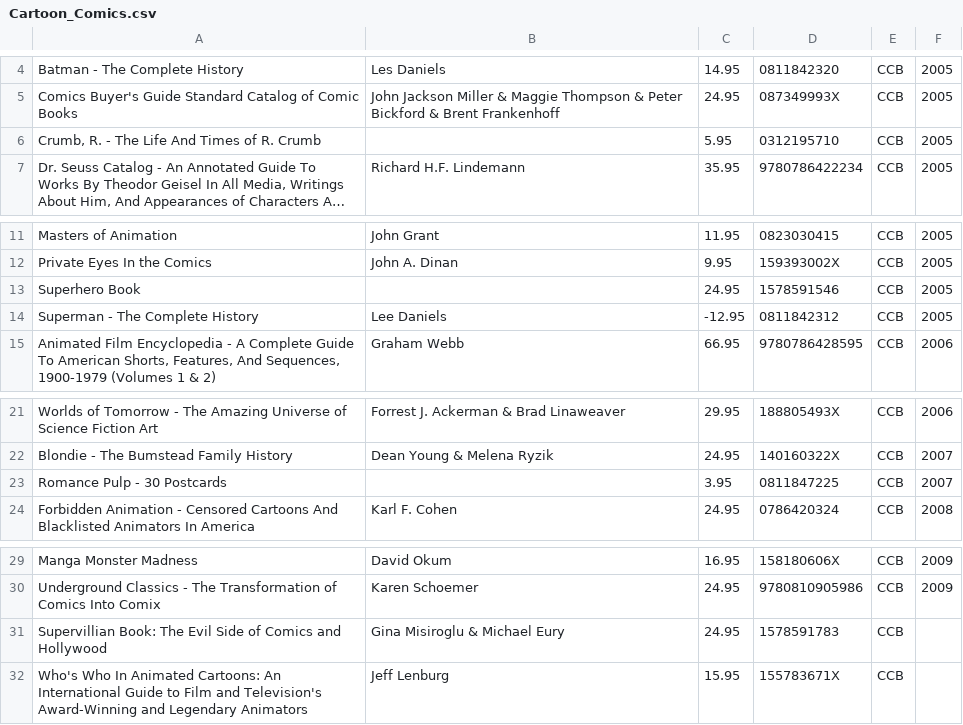
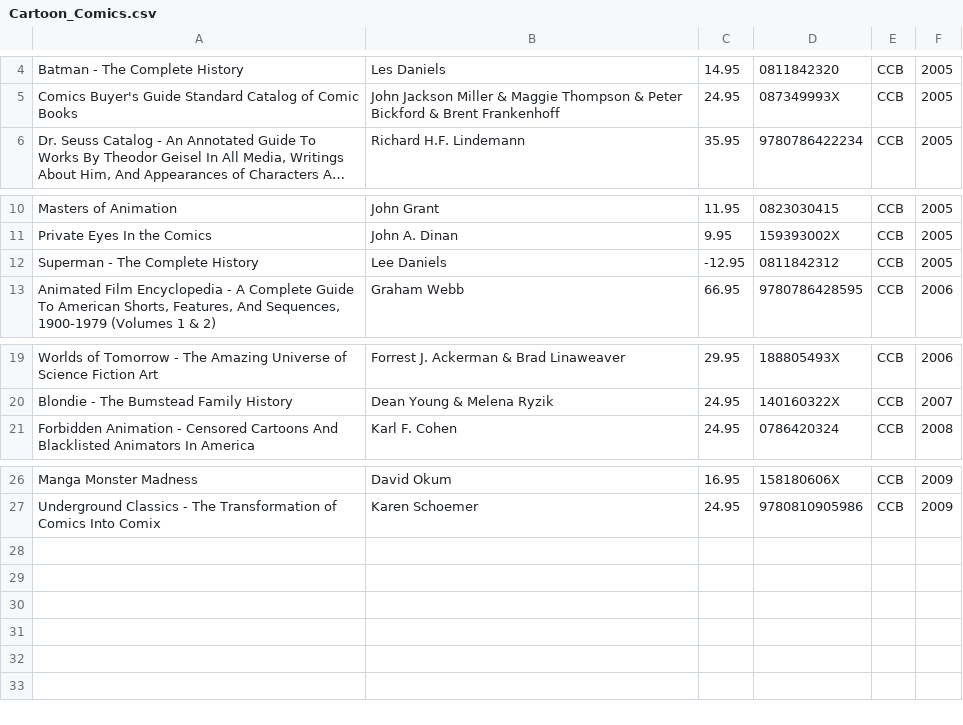
Before and after one commit to fuf1106/COMP249-A2, a CSV file: COMP249-A2/src/part1_output_files/Cartoon_Comics.csv, drawn as a sheet; only a part is shown, gaps mark what is left out; long unchanged cells end in …; the diff names each change by its address in the sheet, - before the commit and + after, or states it on an @@ line.

```diff
--- a/COMP249-A2/src/part1_output_files/Cartoon_Comics.csv
+++ b/COMP249-A2/src/part1_output_files/Cartoon_Comics.csv
-row 6: Crumb, R. - The Life And Times of R. Crumb |  | 5.95 | 0312195710 | CCB | 2005
-row 13: Superhero Book |  | 24.95 | 1578591546 | CCB | 2005
-row 23: Romance Pulp - 30 Postcards |  | 3.95 | 0811847225 | CCB | 2007
-row 31: Supervillian Book: The Evil Side of Comics and Hollywood | Gina Misiroglu & Michael Eury | 24.95 | 1578591783 | CCB
-row 32: Who's Who In Animated Cartoons: An International Guide to Film and Television's Award-Winning and Legendary Animators | Jeff Lenburg | 15.95 | 155783671X | CCB
```
Also changed, not shown: COMP249-A2/src/part1_output_files/Hobbies_Collectibles.csv, COMP249-A2/src/part1_output_files/Nostalgia_Eclectic_Books.csv, 23 other files.
